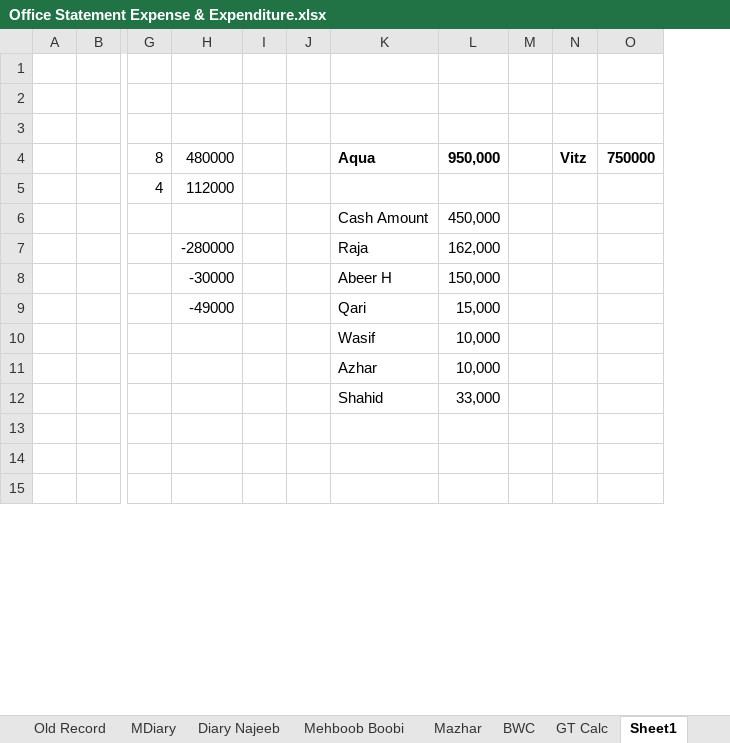
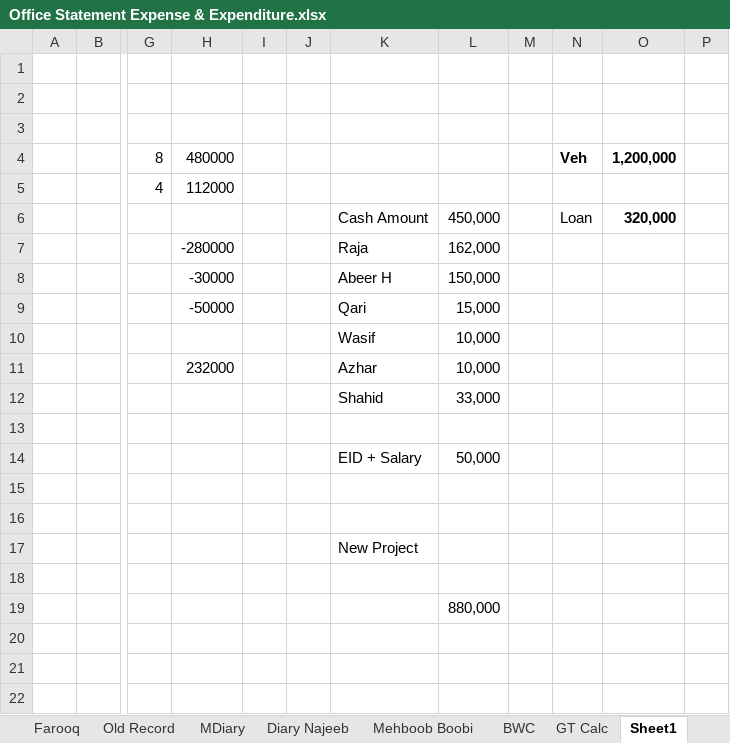
Before and after one commit to najeebassociates/Excel-For-Sell, an Excel workbook: Office Statement Expense & Expenditure.xlsx, sheet Sheet1, drawn as a sheet; only a part is shown, gaps mark what is left out; values as stored, in another font and other column widths than the file's, no borders; removed rows and columns are numbered as before the commit, all else as after; rows hold the shown columns only; the diff covers the shown part only; the diff names each change by its address in the sheet, - before the commit and + after, or states it on an @@ line.

```diff
--- a/Office Statement Expense & Expenditure.xlsx (sheet Sheet1)
+++ b/Office Statement Expense & Expenditure.xlsx (sheet Sheet1)
-column N, row 4: Vitz
-column O, row 4: 750000
+column N, rows 4-6: Veh |  | Loan
+column O, rows 4-6: 1,200,000 |  | 320,000
+column P, empty
-K4: Aqua
+K4: (empty)
-L4: 950,000
+L4: (empty)
-H9: -49000
+H9: -50000
-H11: (empty)
+H11: 232000
+row 13: (empty)
+row 14:  |  |  |  |  |  | EID + Salary | 50,000
+row 15: (empty)
+row 16: (empty)
+row 17:  |  |  |  |  |  | New Project
+row 18: (empty)
+row 19:  |  |  |  |  |  |  | 880,000
```
Also changed, not shown: 8 added rows and 1 edited cell elsewhere in this sheet, sheet BOFC, sheet Sister, sheet Sunny Babar, sheet Mazhar, sheet GT Calc, sheet Najeeb New, other sheet tabs.
